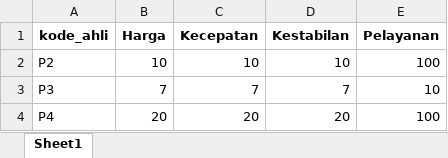
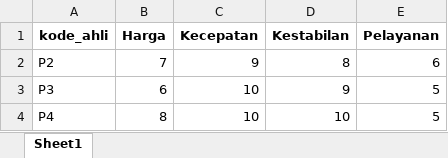
Before and after one commit to bebekgarut/Flask_DSS_DBexcel, an Excel workbook: database/tb_ahli.xlsx, sheet Sheet1, drawn as a sheet; values as stored, in another font and other column widths than the file's, no borders; the diff names each change by its address in the sheet, - before the commit and + after, or states it on an @@ line.

```diff
--- a/database/tb_ahli.xlsx (sheet Sheet1)
+++ b/database/tb_ahli.xlsx (sheet Sheet1)
-B2 (Harga): 10
+B2 (Harga): 7
-C2 (Kecepatan): 10
+C2 (Kecepatan): 9
-D2 (Kestabilan): 10
+D2 (Kestabilan): 8
-E2 (Pelayanan): 100
+E2 (Pelayanan): 6
-B3 (Harga): 7
+B3 (Harga): 6
-C3 (Kecepatan): 7
+C3 (Kecepatan): 10
-D3 (Kestabilan): 7
+D3 (Kestabilan): 9
-E3 (Pelayanan): 10
+E3 (Pelayanan): 5
-B4 (Harga): 20
+B4 (Harga): 8
-C4 (Kecepatan): 20
+C4 (Kecepatan): 10
-D4 (Kestabilan): 20
+D4 (Kestabilan): 10
-E4 (Pelayanan): 100
+E4 (Pelayanan): 5
```
Also changed, not shown: database/tb_kriteria.xlsx, database/tb_swara.xlsx, 2 other files.
